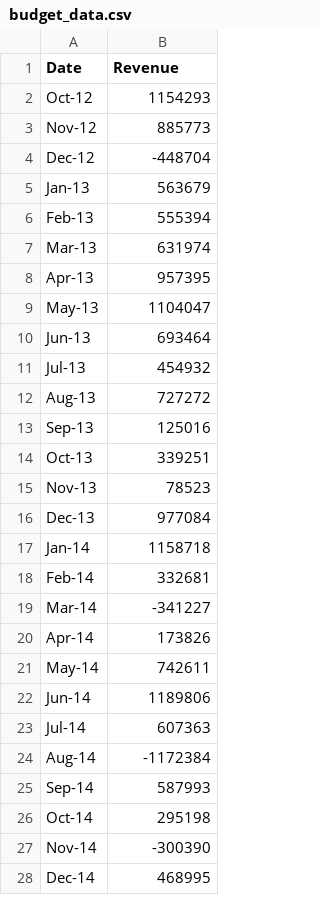
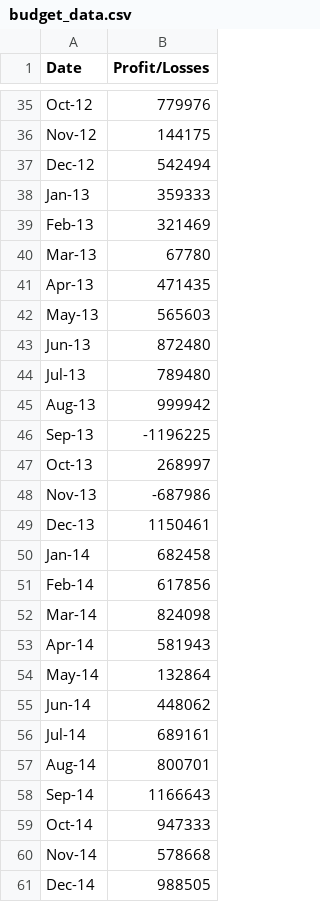
Before and after one commit to yuta-yama/python-challenge, a CSV file: Resources/budget_data.csv, drawn as a sheet; only a part is shown, gaps mark what is left out; the diff covers the shown part only.

Commit message:
update data

```diff
--- a/Resources/budget_data.csv
+++ b/Resources/budget_data.csv
@@ -1 +1 @@
-Date,Revenue
+Date,Profit/Losses
@@ -2,27 +35,27 @@ Date,Revenue
-Oct-12,1154293
-Nov-12,885773
-Dec-12,-448704
-Jan-13,563679
-Feb-13,555394
-Mar-13,631974
-Apr-13,957395
-May-13,1104047
-Jun-13,693464
-Jul-13,454932
-Aug-13,727272
-Sep-13,125016
-Oct-13,339251
-Nov-13,78523
-Dec-13,977084
-Jan-14,1158718
-Feb-14,332681
-Mar-14,-341227
-Apr-14,173826
-May-14,742611
-Jun-14,1189806
-Jul-14,607363
-Aug-14,-1172384
-Sep-14,587993
-Oct-14,295198
-Nov-14,-300390
-Dec-14,468995
+Oct-12,779976
+Nov-12,144175
+Dec-12,542494
+Jan-13,359333
+Feb-13,321469
+Mar-13,67780
+Apr-13,471435
+May-13,565603
+Jun-13,872480
+Jul-13,789480
+Aug-13,999942
+Sep-13,-1196225
+Oct-13,268997
+Nov-13,-687986
+Dec-13,1150461
+Jan-14,682458
+Feb-14,617856
+Mar-14,824098
+Apr-14,581943
+May-14,132864
+Jun-14,448062
+Jul-14,689161
+Aug-14,800701
+Sep-14,1166643
+Oct-14,947333
+Nov-14,578668
+Dec-14,988505
```
Also changed, not shown: 45 added rows and 14 edited cells elsewhere in this file, 1 other file.
